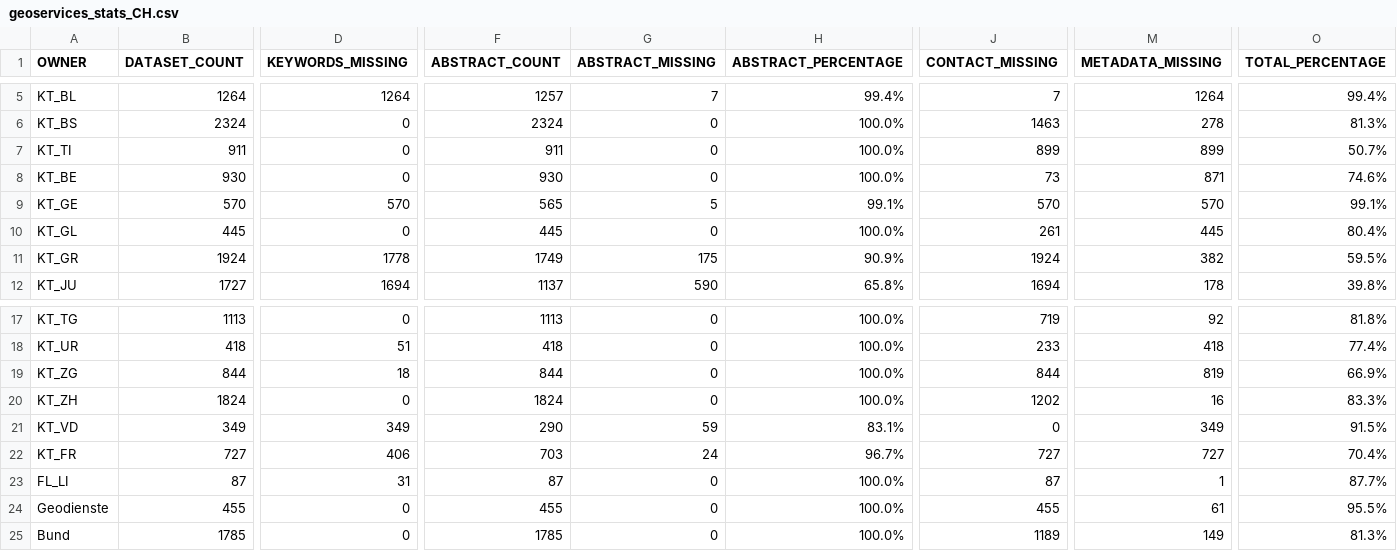
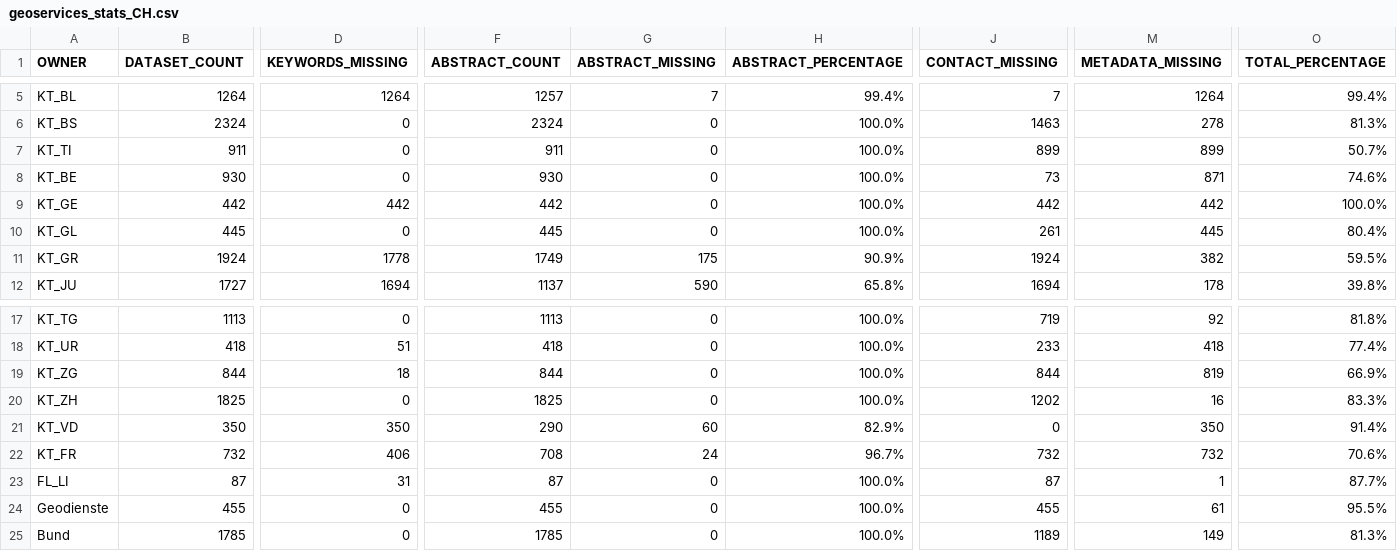
Before and after one commit to davidoesch/geoservice_harvester_poc, a CSV file: data/geoservices_stats_CH.csv, drawn as a sheet; only a part is shown, gaps mark what is left out; the diff covers the shown part only; the diff names each change by its address in the sheet, - before the commit and + after, or states it on an @@ line.

Commit message:
Scraper done

```diff
--- a/data/geoservices_stats_CH.csv
+++ b/data/geoservices_stats_CH.csv
-B9 (DATASET_COUNT): 570
+B9 (DATASET_COUNT): 442
-D9 (KEYWORDS_MISSING): 570
+D9 (KEYWORDS_MISSING): 442
-F9 (ABSTRACT_COUNT): 565
+F9 (ABSTRACT_COUNT): 442
-G9 (ABSTRACT_MISSING): 5
+G9 (ABSTRACT_MISSING): 0
-H9 (ABSTRACT_PERCENTAGE): 99.1%
+H9 (ABSTRACT_PERCENTAGE): 100.0%
-J9 (CONTACT_MISSING): 570
+J9 (CONTACT_MISSING): 442
-M9 (METADATA_MISSING): 570
+M9 (METADATA_MISSING): 442
-O9 (TOTAL_PERCENTAGE): 99.1%
+O9 (TOTAL_PERCENTAGE): 100.0%
-B20 (DATASET_COUNT): 1824
+B20 (DATASET_COUNT): 1825
-F20 (ABSTRACT_COUNT): 1824
+F20 (ABSTRACT_COUNT): 1825
-B21 (DATASET_COUNT): 349
+B21 (DATASET_COUNT): 350
-D21 (KEYWORDS_MISSING): 349
+D21 (KEYWORDS_MISSING): 350
-G21 (ABSTRACT_MISSING): 59
+G21 (ABSTRACT_MISSING): 60
-H21 (ABSTRACT_PERCENTAGE): 83.1%
+H21 (ABSTRACT_PERCENTAGE): 82.9%
-M21 (METADATA_MISSING): 349
+M21 (METADATA_MISSING): 350
-O21 (TOTAL_PERCENTAGE): 91.5%
+O21 (TOTAL_PERCENTAGE): 91.4%
-B22 (DATASET_COUNT): 727
+B22 (DATASET_COUNT): 732
-F22 (ABSTRACT_COUNT): 703
+F22 (ABSTRACT_COUNT): 708
-J22 (CONTACT_MISSING): 727
+J22 (CONTACT_MISSING): 732
-M22 (METADATA_MISSING): 727
+M22 (METADATA_MISSING): 732
-O22 (TOTAL_PERCENTAGE): 70.4%
+O22 (TOTAL_PERCENTAGE): 70.6%
```
Also changed, not shown: 6 edited cells elsewhere in this file.
